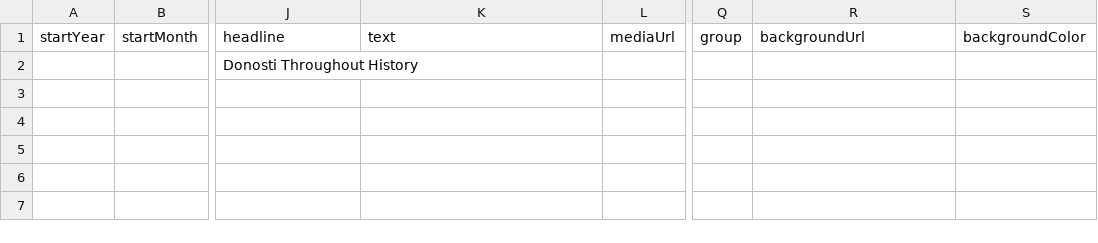
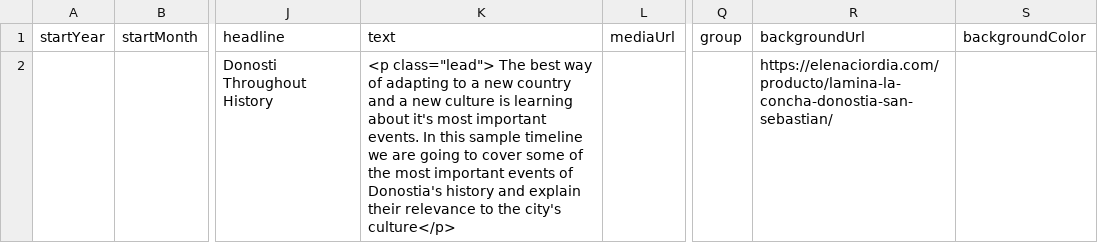
Before and after one commit to DeustoKom/MSGW25-template, a CSV file: docs/Creative Content/timeline-data.csv, drawn as a sheet; only a part is shown, gaps mark what is left out; the diff names each change by its address in the sheet, - before the commit and + after, or states it on an @@ line.

Commit message:
Add files via upload

```diff
--- a/docs/Creative Content/timeline-data.csv
+++ b/docs/Creative Content/timeline-data.csv
-K2: (empty)
+K2: <p class="lead"> The best way of adapting to a new country and a new culture is learning about it's most important events. In this sample timeline we are going to cover some of the most important events of Donostia's history and explain their relevance to the city's culture</p>
-R2: (empty)
+R2: https://elenaciordia.com/producto/lamina-la-concha-donostia-san-sebastian/
```
